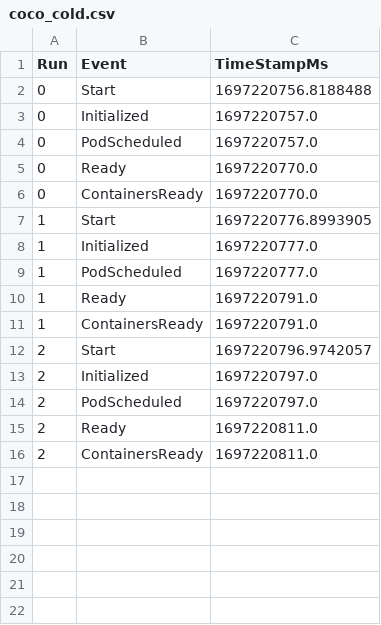
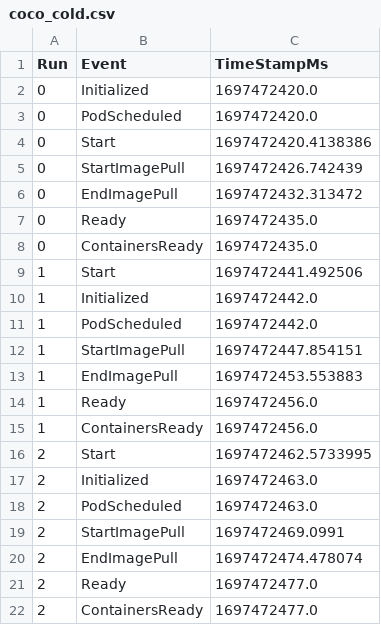
Before and after one commit to coco-serverless/coco-serverless, a CSV file: eval/results/startup/coco_cold.csv, drawn as a sheet.

```diff
--- a/eval/results/startup/coco_cold.csv
+++ b/eval/results/startup/coco_cold.csv
@@ -1,16 +1,22 @@
 Run,Event,TimeStampMs
-0,Start,1697220756.8188488
-0,Initialized,1697220757.0
-0,PodScheduled,1697220757.0
-0,Ready,1697220770.0
-0,ContainersReady,1697220770.0
-1,Start,1697220776.8993905
-1,Initialized,1697220777.0
-1,PodScheduled,1697220777.0
-1,Ready,1697220791.0
-1,ContainersReady,1697220791.0
-2,Start,1697220796.9742057
-2,Initialized,1697220797.0
-2,PodScheduled,1697220797.0
-2,Ready,1697220811.0
-2,ContainersReady,1697220811.0
+0,Initialized,1697472420.0
+0,PodScheduled,1697472420.0
+0,Start,1697472420.4138386
+0,StartImagePull,1697472426.742439
+0,EndImagePull,1697472432.313472
+0,Ready,1697472435.0
+0,ContainersReady,1697472435.0
+1,Start,1697472441.492506
+1,Initialized,1697472442.0
+1,PodScheduled,1697472442.0
+1,StartImagePull,1697472447.854151
+1,EndImagePull,1697472453.553883
+1,Ready,1697472456.0
+1,ContainersReady,1697472456.0
+2,Start,1697472462.5733995
+2,Initialized,1697472463.0
+2,PodScheduled,1697472463.0
+2,StartImagePull,1697472469.0991
+2,EndImagePull,1697472474.478074
+2,Ready,1697472477.0
+2,ContainersReady,1697472477.0
```
Also changed, not shown: eval/results/startup/coco-fw-sig-enc_warm.csv, eval/results/startup/docker_cold.csv, 12 other files.
